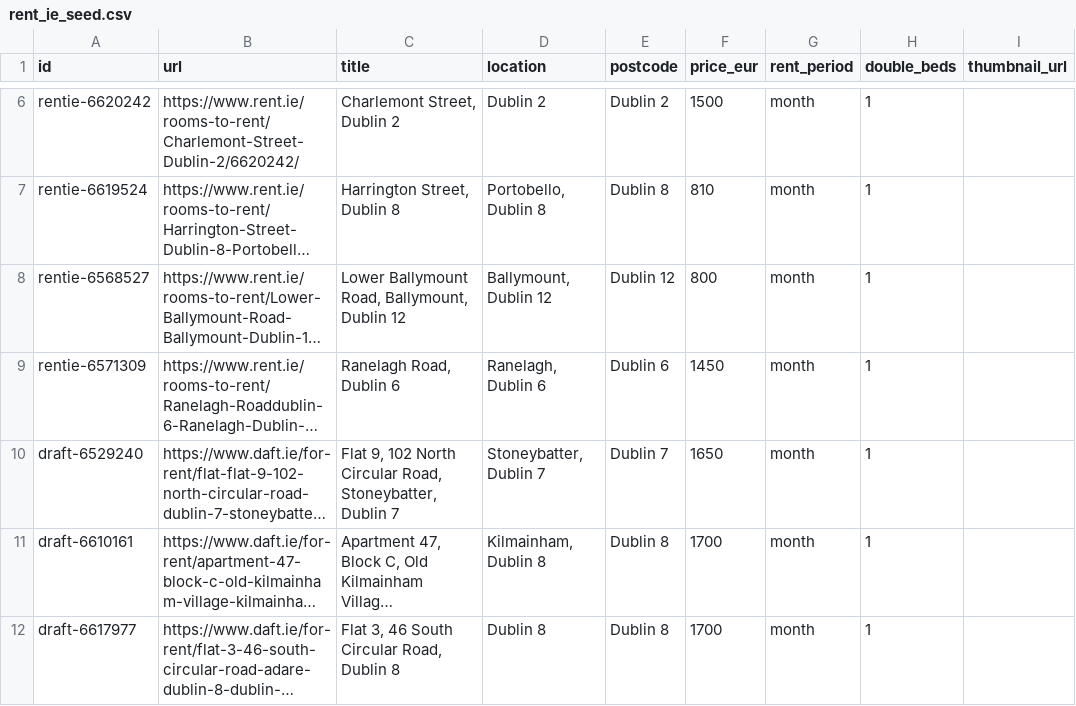
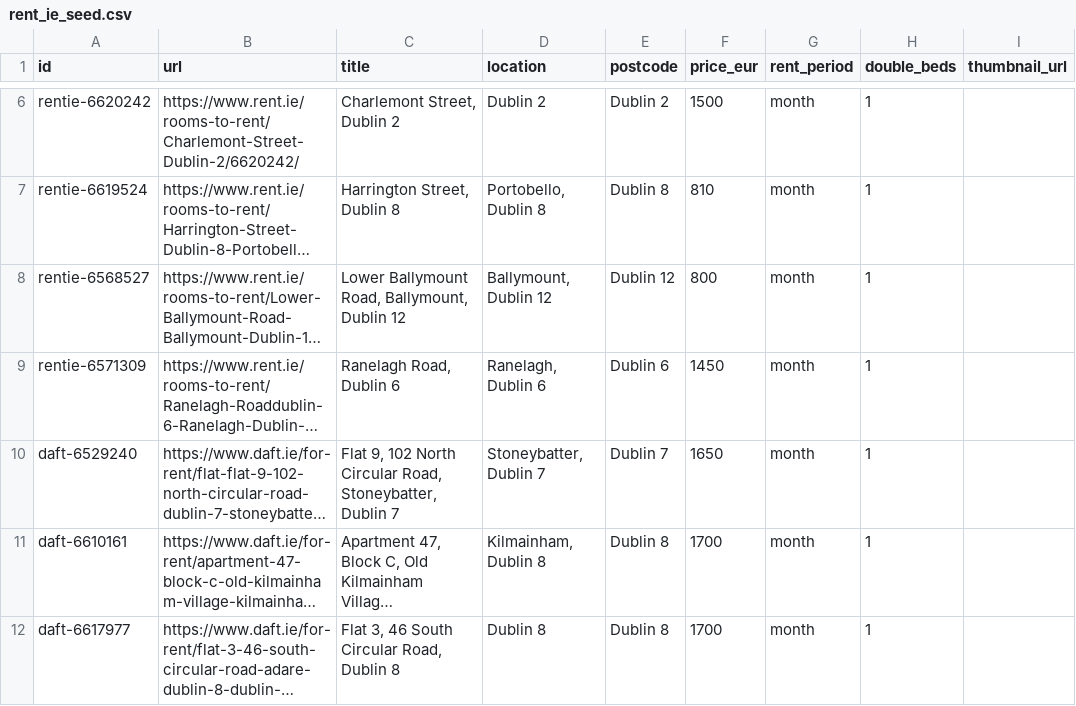
Before and after one commit to paramaan666/daft-dublin-rent-tracker, a CSV file: seeds/rent_ie_seed.csv, drawn as a sheet; only a part is shown, gaps mark what is left out; long unchanged cells end in …; the diff names each change by its address in the sheet, - before the commit and + after, or states it on an @@ line.

Commit message:
Correct Daft listing IDs in supplemental seed

```diff
--- a/seeds/rent_ie_seed.csv
+++ b/seeds/rent_ie_seed.csv
-A10 (id): draft-6529240
+A10 (id): daft-6529240
-A11 (id): draft-6610161
+A11 (id): daft-6610161
-A12 (id): draft-6617977
+A12 (id): daft-6617977
```
